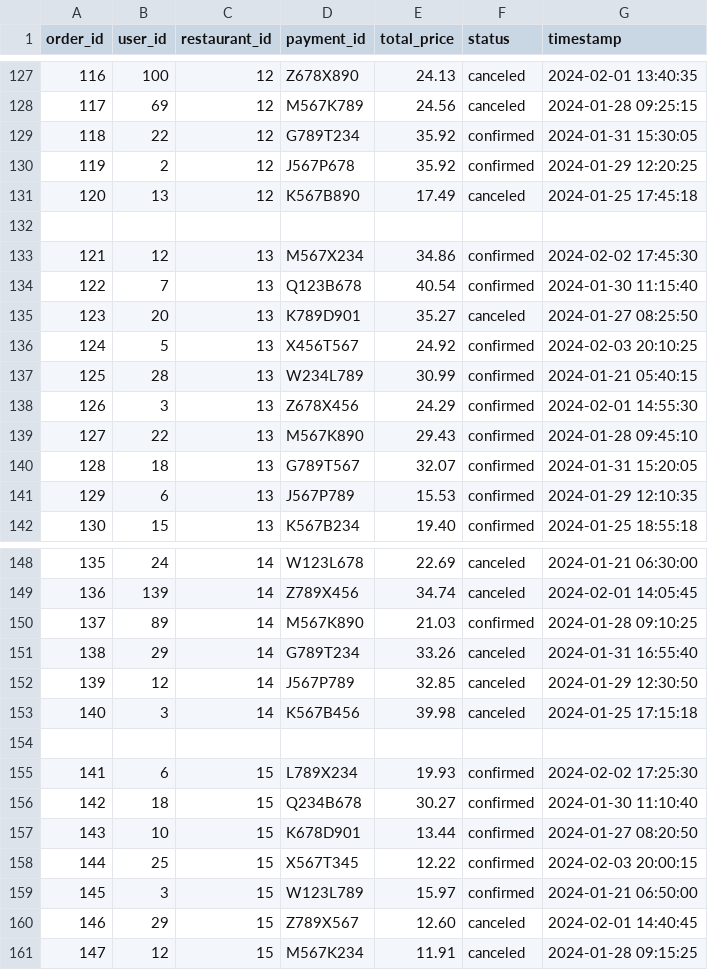
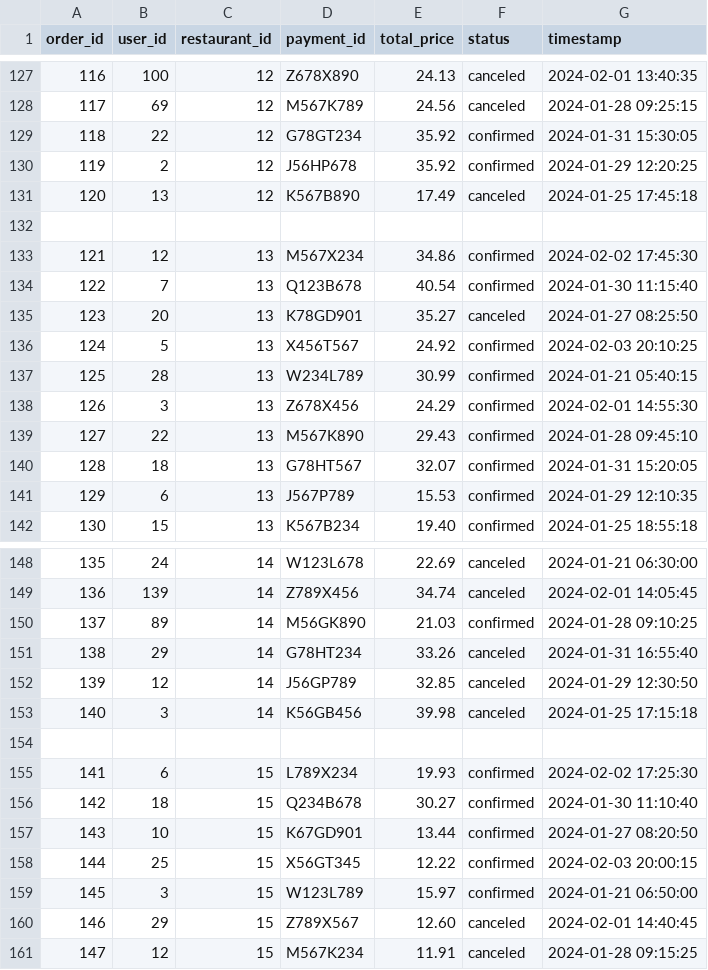
Before and after one commit to harshita-dhakad/neo4j_pratice_dataset, a CSV file: Orders.csv, drawn as a sheet; only a part is shown, gaps mark what is left out; the diff covers the shown part only.

Commit message:
data updated

```diff
--- a/Orders.csv
+++ b/Orders.csv
@@ -128,4 +128,4 @@ order_id,user_id,restaurant_id,payment_id,total_price,status,timestamp
 117,69,12,M567K789,24.56,canceled,2024-01-28 09:25:15
-118,22,12,G789T234,35.92,confirmed,2024-01-31 15:30:05
-119,2,12,J567P678,35.92,confirmed,2024-01-29 12:20:25
+118,22,12,G78GT234,35.92,confirmed,2024-01-31 15:30:05
+119,2,12,J56HP678,35.92,confirmed,2024-01-29 12:20:25
 120,13,12,K567B890,17.49,canceled,2024-01-25 17:45:18
@@ -134,3 +134,3 @@ order_id,user_id,restaurant_id,payment_id,total_price,status,timestamp
 122,7,13,Q123B678,40.54,confirmed,2024-01-30 11:15:40
-123,20,13,K789D901,35.27,canceled,2024-01-27 08:25:50
+123,20,13,K78GD901,35.27,canceled,2024-01-27 08:25:50
 124,5,13,X456T567,24.92,confirmed,2024-02-03 20:10:25
@@ -139,3 +139,3 @@ order_id,user_id,restaurant_id,payment_id,total_price,status,timestamp
 127,22,13,M567K890,29.43,confirmed,2024-01-28 09:45:10
-128,18,13,G789T567,32.07,confirmed,2024-01-31 15:20:05
+128,18,13,G78HT567,32.07,confirmed,2024-01-31 15:20:05
 129,6,13,J567P789,15.53,confirmed,2024-01-29 12:10:35
@@ -149,6 +149,6 @@ order_id,user_id,restaurant_id,payment_id,total_price,status,timestamp
 136,139,14,Z789X456,34.74,canceled,2024-02-01 14:05:45
-137,89,14,M567K890,21.03,confirmed,2024-01-28 09:10:25
-138,29,14,G789T234,33.26,canceled,2024-01-31 16:55:40
-139,12,14,J567P789,32.85,canceled,2024-01-29 12:30:50
-140,3,14,K567B456,39.98,canceled,2024-01-25 17:15:18
+137,89,14,M56GK890,21.03,confirmed,2024-01-28 09:10:25
+138,29,14,G78HT234,33.26,canceled,2024-01-31 16:55:40
+139,12,14,J56GP789,32.85,canceled,2024-01-29 12:30:50
+140,3,14,K56GB456,39.98,canceled,2024-01-25 17:15:18
 
@@ -156,4 +156,4 @@ order_id,user_id,restaurant_id,payment_id,total_price,status,timestamp
 142,18,15,Q234B678,30.27,confirmed,2024-01-30 11:10:40
-143,10,15,K678D901,13.44,confirmed,2024-01-27 08:20:50
-144,25,15,X567T345,12.22,confirmed,2024-02-03 20:00:15
+143,10,15,K67GD901,13.44,confirmed,2024-01-27 08:20:50
+144,25,15,X56GT345,12.22,confirmed,2024-02-03 20:00:15
 145,3,15,W123L789,15.97,confirmed,2024-01-21 06:50:00
```
Also changed, not shown: 11 edited cells elsewhere in this file, 2 other files.
